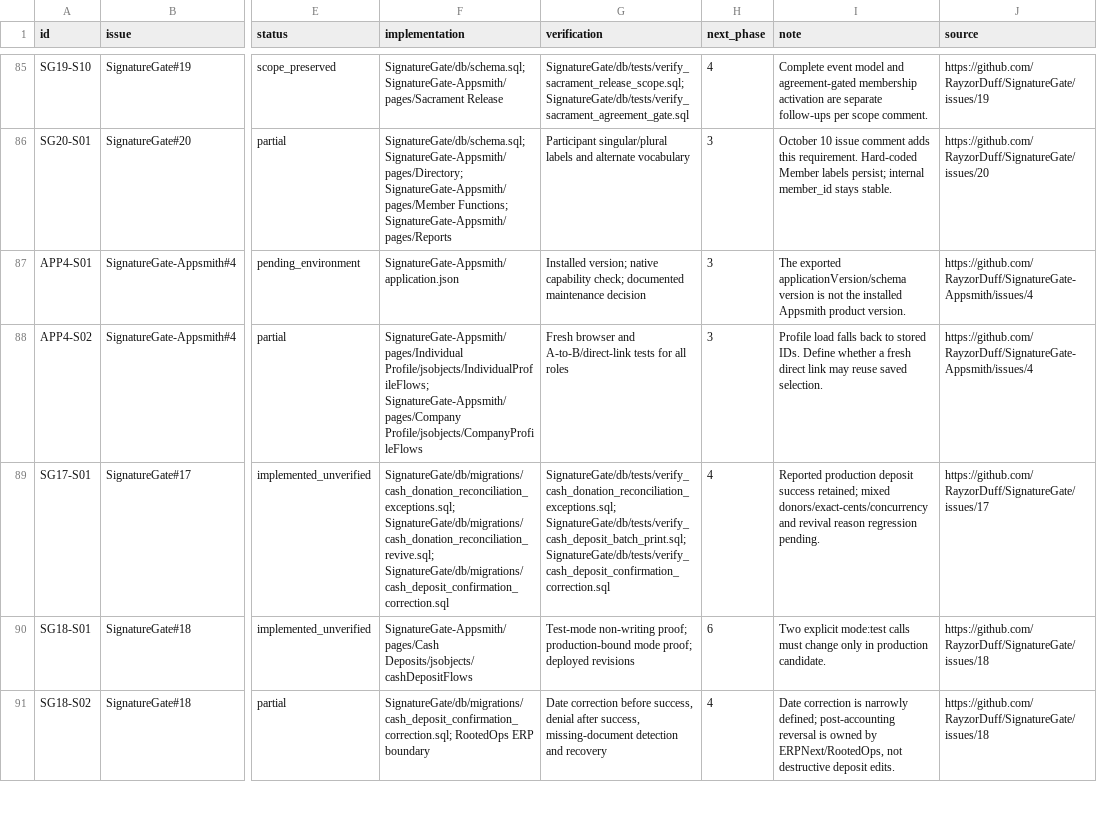
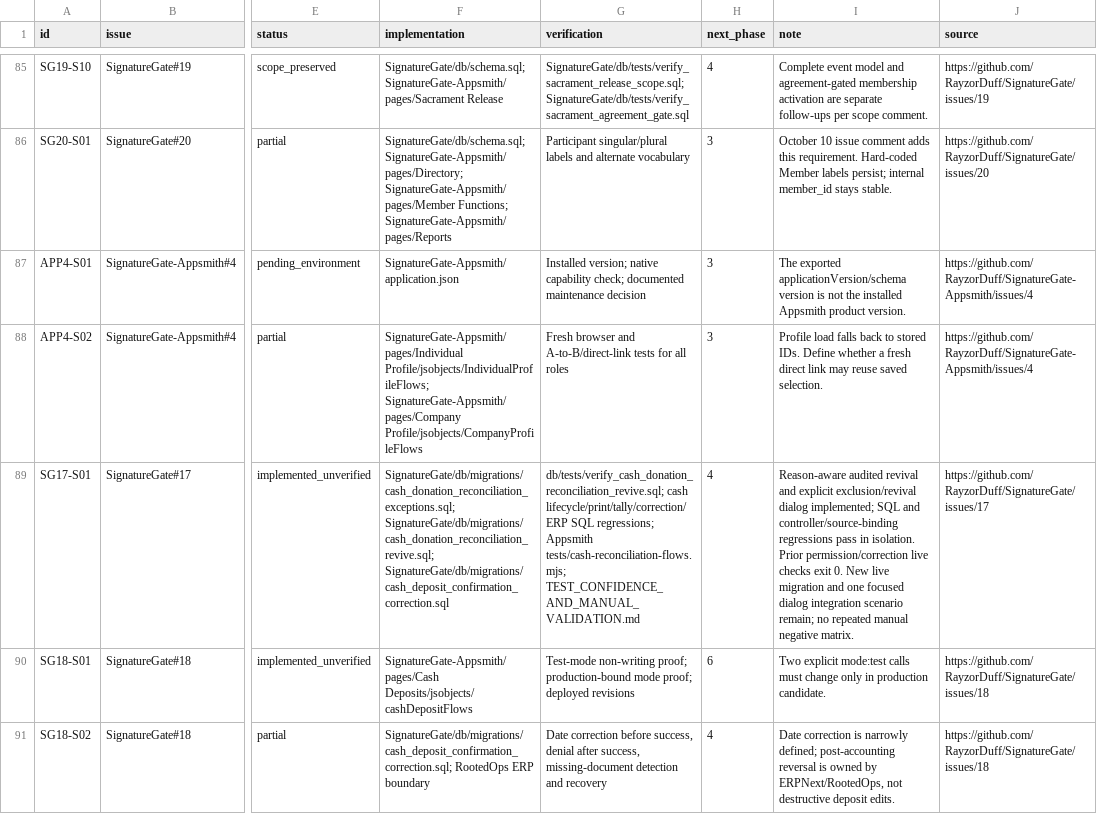
Before and after one commit to RayzorDuff/SignatureGate, a CSV file: releases/v1.2.0/ACCEPTANCE_LEDGER.csv, drawn as a sheet; only a part is shown, gaps mark what is left out; the diff covers the shown part only; the diff names each change by its address in the sheet, - before the commit and + after, or states it on an @@ line.

Commit message:
Require audited cash revival reasons and prioritize risk-based validation

```diff
--- a/releases/v1.2.0/ACCEPTANCE_LEDGER.csv
+++ b/releases/v1.2.0/ACCEPTANCE_LEDGER.csv
-G89 (verification): SignatureGate/db/tests/verify_cash_donation_reconciliation_exceptions.sql; SignatureGate/db/tests/verify_cash_deposit_batch_print.sql; SignatureGate/db/tests/verify_cash_deposit_confirmation_correction.sql
+G89 (verification): db/tests/verify_cash_donation_reconciliation_revive.sql; cash lifecycle/print/tally/correction/ERP SQL regressions; Appsmith tests/cash-reconciliation-flows.mjs; TEST_CONFIDENCE_AND_MANUAL_VALIDATION.md
-I89 (note): Reported production deposit success retained; mixed donors/exact-cents/concurrency and revival reason regression pending.
+I89 (note): Reason-aware audited revival and explicit exclusion/revival dialog implemented; SQL and controller/source-binding regressions pass in isolation. Prior permission/correction live checks exit 0. New live migration and one focused dialog integration scenario remain; no repeated manual negative matrix.
```
Also changed, not shown: 5 edited cells elsewhere in this file, releases/v1.2.0/evidence/application_permissions.csv, 11 other files.
